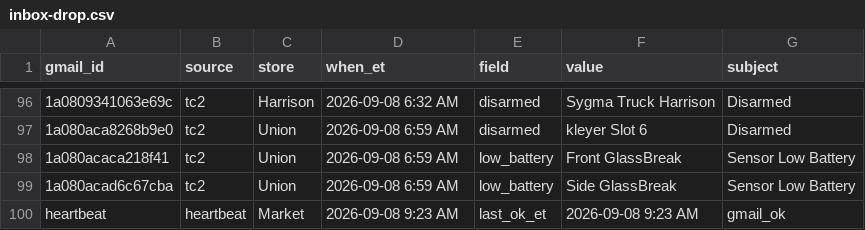
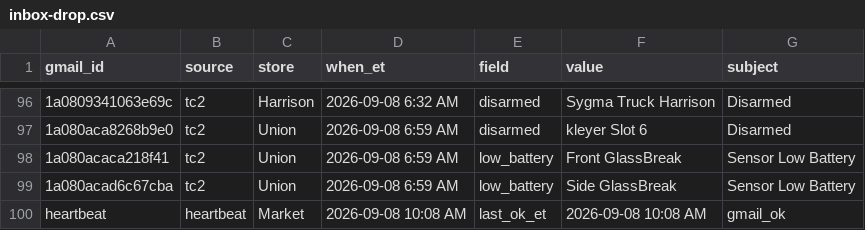
Before and after one commit to SCDashboard/DailyUploads, a CSV file: inbox-drop.csv, drawn as a sheet; only a part is shown, gaps mark what is left out.

Commit message:
heartbeat 2026-09-08 10:08 AM ET

```diff
--- a/inbox-drop.csv
+++ b/inbox-drop.csv
@@ -99,2 +99,2 @@ gmail_id,source,store,when_et,field,value,subject
 1a080acad6c67cba,tc2,Union,2026-09-08 6:59 AM,low_battery,Side GlassBreak,Sensor Low Battery
-heartbeat,heartbeat,Market,2026-09-08 9:23 AM,last_ok_et,2026-09-08 9:23 AM,gmail_ok
+heartbeat,heartbeat,Market,2026-09-08 10:08 AM,last_ok_et,2026-09-08 10:08 AM,gmail_ok
```
